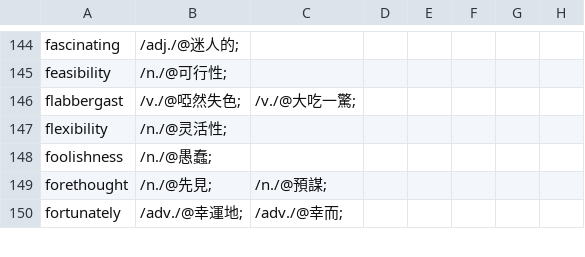
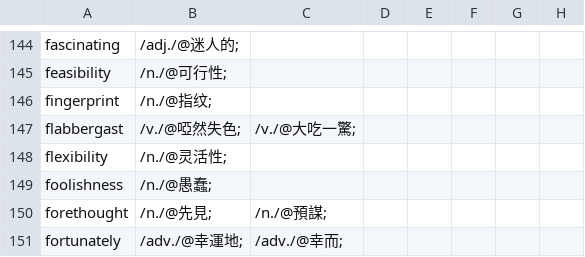
Before and after one commit to yhnnd/wordlab, a CSV file: WordLabGo/files/lang-utf8/ch/chinese11.csv, drawn as a sheet; only a part is shown, gaps mark what is left out; the diff names each change by its address in the sheet, - before the commit and + after, or states it on an @@ line.

```diff
--- a/WordLabGo/files/lang-utf8/ch/chinese11.csv
+++ b/WordLabGo/files/lang-utf8/ch/chinese11.csv
+row 146: fingerprint | /n./@指纹;
```
Also changed, not shown: WordLabGo/files/lang-utf8/ch/chinese9.csv, WordLabGo/files/lang-utf8/en/english11.csv, 1 other file.
